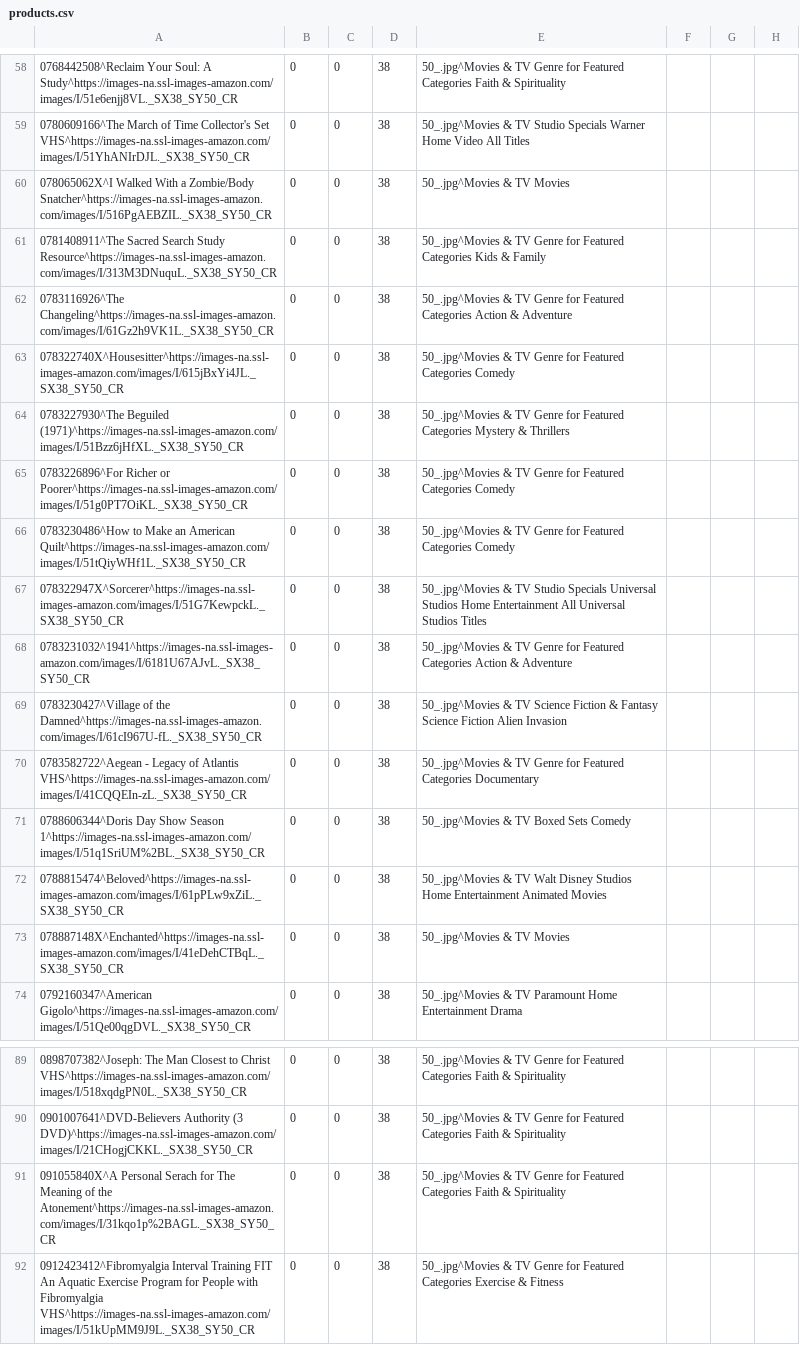
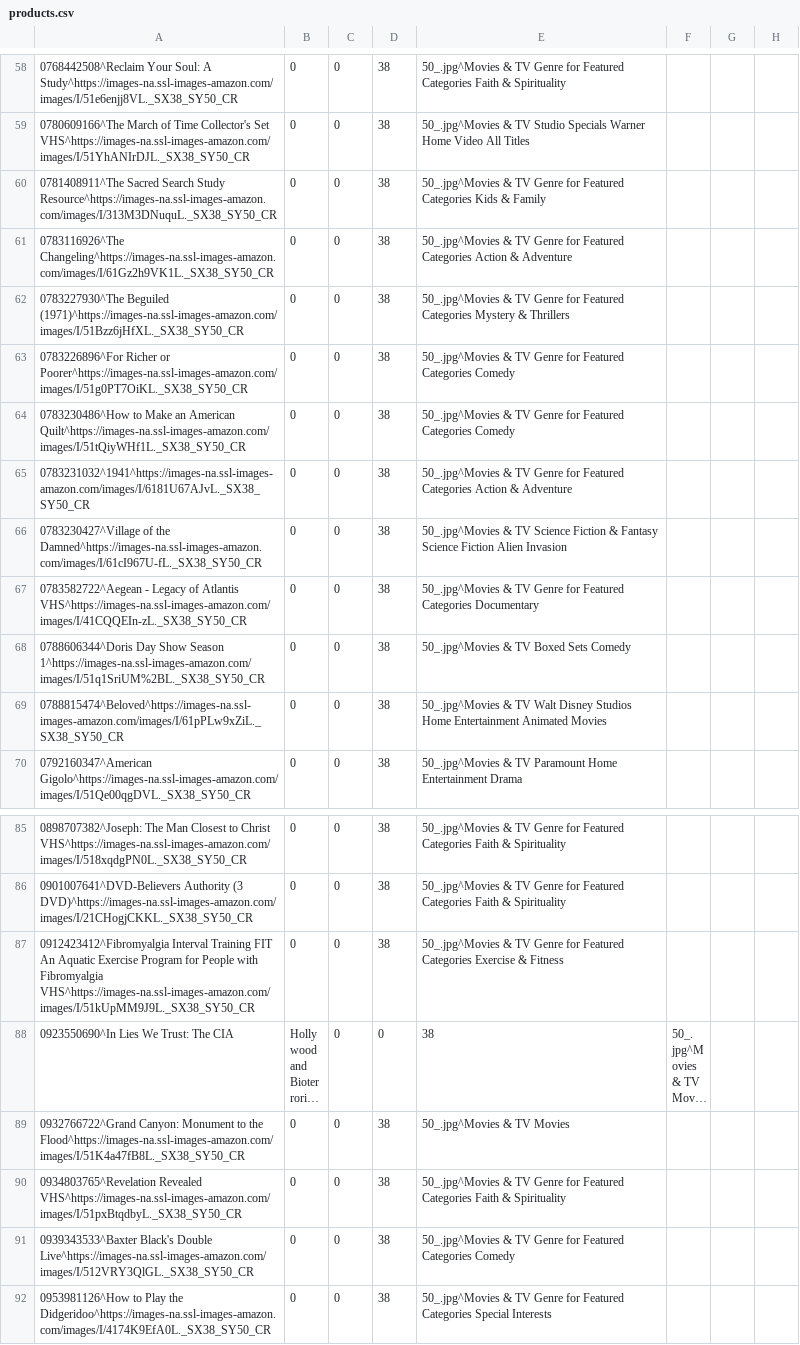
Before and after one commit to GakshLimei/ECommerceRecommendSystem, a CSV file: recommender/DataLoader/src/main/resources/movies&tv/products.csv, drawn as a sheet; only a part is shown, gaps mark what is left out; the shorter side is filled out with more unchanged rows; long unchanged cells end in ….

Commit message:
DataLoader

```diff
--- a/recommender/DataLoader/src/main/resources/movies&tv/products.csv
+++ b/recommender/DataLoader/src/main/resources/movies&tv/products.csv
@@ -59,6 +59,4 @@
 0780609166^The March of Time Collector's Set VHS^https://images-na.ssl-images-amazon.com/images/I/51YhANIrDJL._SX38_SY50_CR,0,0,38,50_.jpg^Movies & TV Studio Specials Warner Home Video All Titles
-078065062X^I Walked With a Zombie/Body Snatcher^https://images-na.ssl-images-amazon.com/images/I/516PgAEBZIL._SX38_SY50_CR,0,0,38,50_.jpg^Movies & TV Movies
 0781408911^The Sacred Search Study Resource^https://images-na.ssl-images-amazon.com/images/I/313M3DNuquL._SX38_SY50_CR,0,0,38,50_.jpg^Movies & TV Genre for Featured Categories Kids & Family
 0783116926^The Changeling^https://images-na.ssl-images-amazon.com/images/I/61Gz2h9VK1L._SX38_SY50_CR,0,0,38,50_.jpg^Movies & TV Genre for Featured Categories Action & Adventure
-078322740X^Housesitter^https://images-na.ssl-images-amazon.com/images/I/615jBxYi4JL._SX38_SY50_CR,0,0,38,50_.jpg^Movies & TV Genre for Featured Categories Comedy
 0783227930^The Beguiled (1971)^https://images-na.ssl-images-amazon.com/images/I/51Bzz6jHfXL._SX38_SY50_CR,0,0,38,50_.jpg^Movies & TV Genre for Featured Categories Mystery & Thrillers
@@ -66,3 +64,2 @@
 0783230486^How to Make an American Quilt^https://images-na.ssl-images-amazon.com/images/I/51tQiyWHf1L._SX38_SY50_CR,0,0,38,50_.jpg^Movies & TV Genre for Featured Categories Comedy
-078322947X^Sorcerer^https://images-na.ssl-images-amazon.com/images/I/51G7KewpckL._SX38_SY50_CR,0,0,38,50_.jpg^Movies & TV Studio Specials Universal Studios Home Entertainment All Universal Studios Titles
 0783231032^1941^https://images-na.ssl-images-amazon.com/images/I/6181U67AJvL._SX38_SY50_CR,0,0,38,50_.jpg^Movies & TV Genre for Featured Categories Action & Adventure
@@ -72,3 +69,2 @@
 0788815474^Beloved^https://images-na.ssl-images-amazon.com/images/I/61pPLw9xZiL._SX38_SY50_CR,0,0,38,50_.jpg^Movies & TV Walt Disney Studios Home Entertainment Animated Movies
-078887148X^Enchanted^https://images-na.ssl-images-amazon.com/images/I/41eDehCTBqL._SX38_SY50_CR,0,0,38,50_.jpg^Movies & TV Movies
 0792160347^American Gigolo^https://images-na.ssl-images-amazon.com/images/I/51Qe00qgDVL._SX38_SY50_CR,0,0,38,50_.jpg^Movies & TV Paramount Home Entertainment Drama
@@ -90,3 +86,2 @@
 0901007641^DVD-Believers Authority (3 DVD)^https://images-na.ssl-images-amazon.com/images/I/21CHogjCKKL._SX38_SY50_CR,0,0,38,50_.jpg^Movies & TV Genre for Featured Categories Faith & Spirituality
-091055840X^A Personal Serach for The Meaning of the Atonement^https://images-na.ssl-images-amazon.com/images/I/31kqo1p%2BAGL._SX38_SY50_CR,0,0,38,50_.jpg^Movies & TV Genre for Featured Categories Faith & Spirituality
 0912423412^Fibromyalgia Interval Training FIT An Aquatic Exercise Program for People with Fibromyalgia VHS^https://images-na.ssl-images-amazon.com/images/I/51kUpMM9J9L._SX38_SY50_CR,0,0,38,50_.jpg^Movies & TV Genre for Featured Categories Exercise & Fitness
```
Also changed, not shown: 1 other file.
